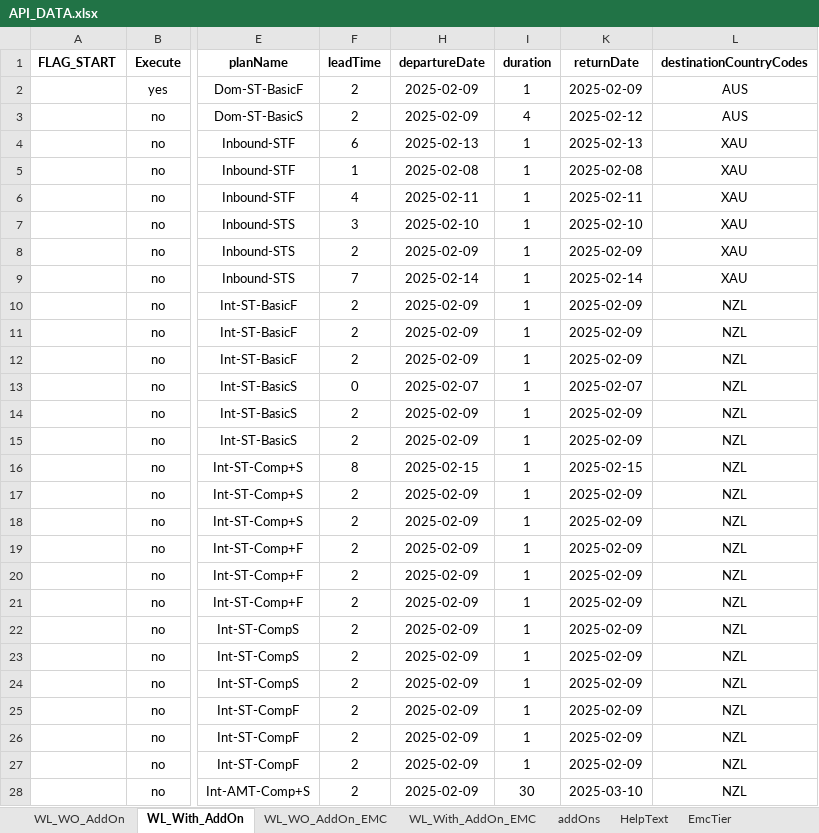
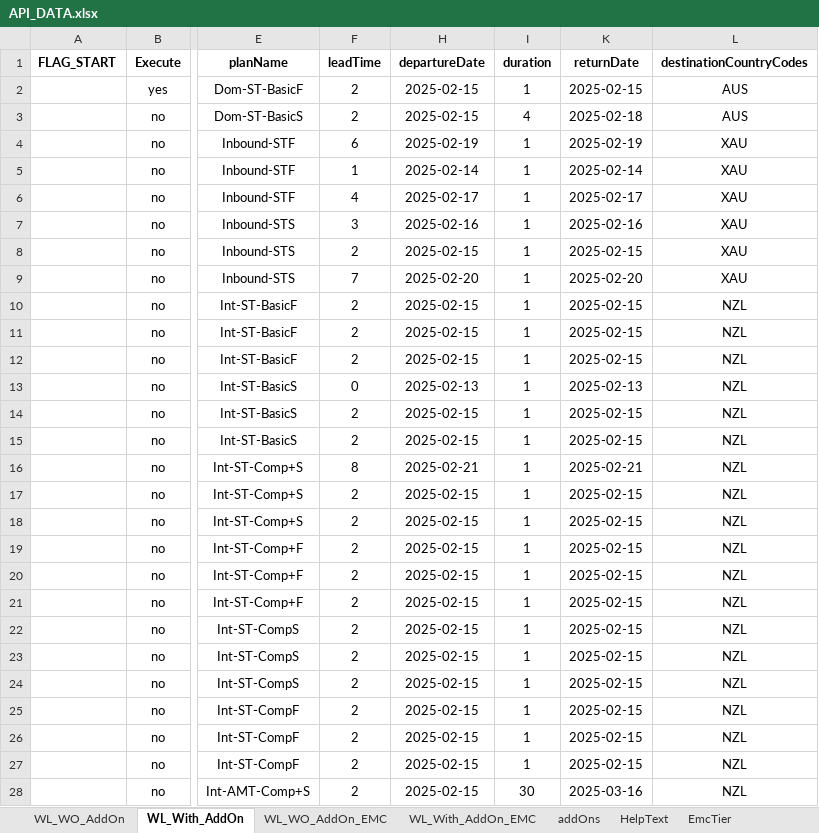
Before and after one commit to SasikumarB-Covermore/APIAutomation_dev, an Excel workbook: src/data/cm-direct/API_DATA.xlsx, sheet WL_With_AddOn, drawn as a sheet; only a part is shown, gaps mark what is left out; values as stored, in another font and other column widths than the file's, no borders; the diff covers the shown part only; the diff names each change by its address in the sheet, - before the commit and + after, or states it on an @@ line.

```diff
--- a/src/data/cm-direct/API_DATA.xlsx (sheet WL_With_AddOn)
+++ b/src/data/cm-direct/API_DATA.xlsx (sheet WL_With_AddOn)
-H2:H3 (departureDate): 2025-02-09
+H2:H3 (departureDate): 2025-02-15
-K2 (returnDate): 2025-02-09
+K2 (returnDate): 2025-02-15
-K3 (returnDate): 2025-02-12
+K3 (returnDate): 2025-02-18
-H4 (departureDate): 2025-02-13
+H4 (departureDate): 2025-02-19
-K4 (returnDate): 2025-02-13
+K4 (returnDate): 2025-02-19
-H5 (departureDate): 2025-02-08
+H5 (departureDate): 2025-02-14
-K5 (returnDate): 2025-02-08
+K5 (returnDate): 2025-02-14
-H6 (departureDate): 2025-02-11
+H6 (departureDate): 2025-02-17
-K6 (returnDate): 2025-02-11
+K6 (returnDate): 2025-02-17
-H7 (departureDate): 2025-02-10
+H7 (departureDate): 2025-02-16
-K7 (returnDate): 2025-02-10
+K7 (returnDate): 2025-02-16
-H8 (departureDate): 2025-02-09
+H8 (departureDate): 2025-02-15
-K8 (returnDate): 2025-02-09
+K8 (returnDate): 2025-02-15
-H9 (departureDate): 2025-02-14
+H9 (departureDate): 2025-02-20
-K9 (returnDate): 2025-02-14
+K9 (returnDate): 2025-02-20
-H10:H12 (departureDate): 2025-02-09
+H10:H12 (departureDate): 2025-02-15
-K10:K12 (returnDate): 2025-02-09
+K10:K12 (returnDate): 2025-02-15
-H13 (departureDate): 2025-02-07
+H13 (departureDate): 2025-02-13
-K13 (returnDate): 2025-02-07
+K13 (returnDate): 2025-02-13
-H14:H15 (departureDate): 2025-02-09
+H14:H15 (departureDate): 2025-02-15
-K14:K15 (returnDate): 2025-02-09
+K14:K15 (returnDate): 2025-02-15
-H16 (departureDate): 2025-02-15
+H16 (departureDate): 2025-02-21
-K16 (returnDate): 2025-02-15
+K16 (returnDate): 2025-02-21
-H17:H28 (departureDate): 2025-02-09
+H17:H28 (departureDate): 2025-02-15
-K17:K27 (returnDate): 2025-02-09
+K17:K27 (returnDate): 2025-02-15
-K28 (returnDate): 2025-03-10
+K28 (returnDate): 2025-03-16
```
Also changed, not shown: 94 edited cells elsewhere in this sheet, sheet WL_WO_AddOn, sheet WL_With_AddOn_EMC, sheet WL_WO_AddOn_EMC, hidden cells, 3 other files.
